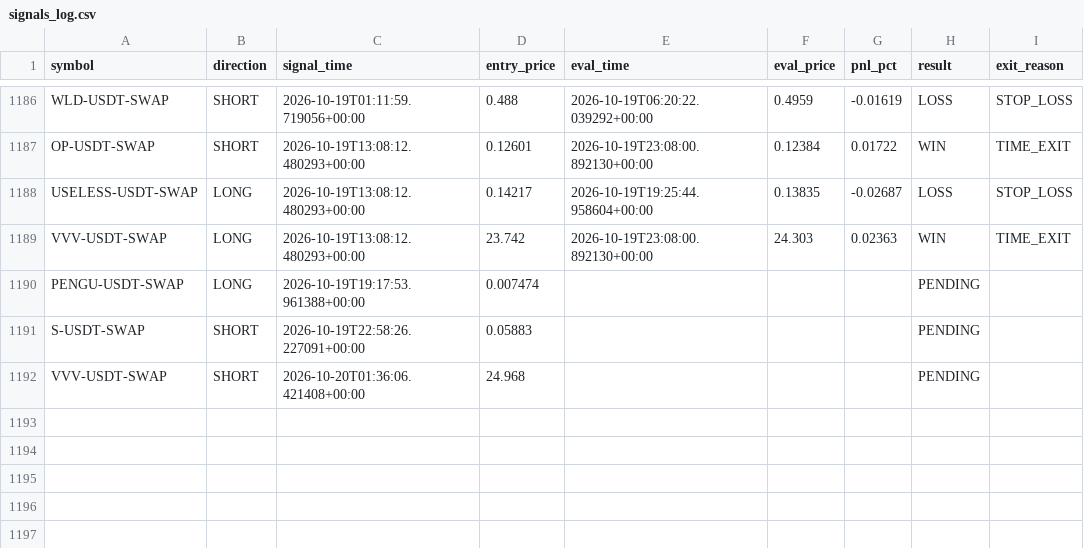
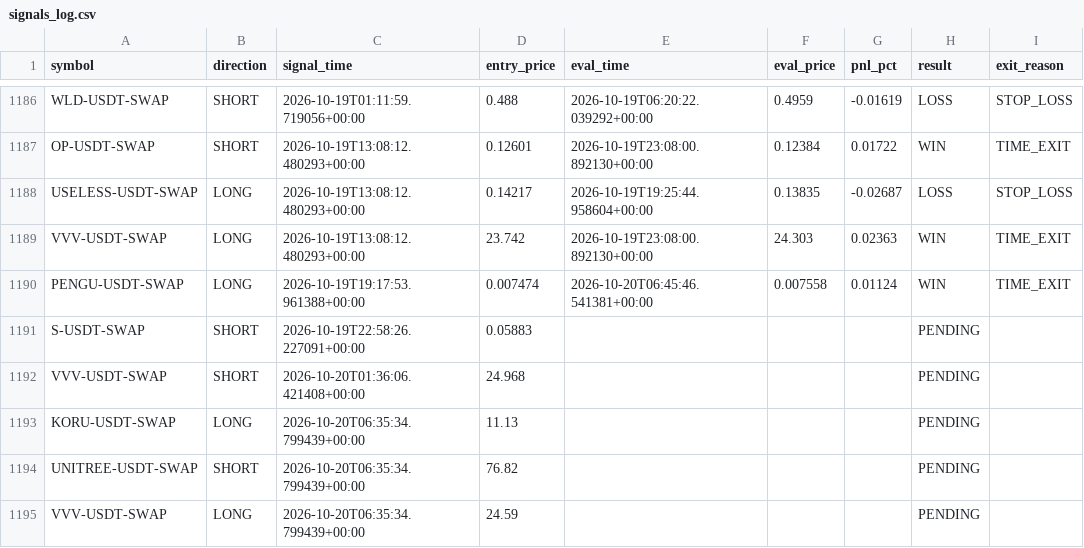
Before and after one commit to ksemehmet5-afk/altcoin-monitor-, a CSV file: monitor_state/signals_log.csv, drawn as a sheet; only a part is shown, gaps mark what is left out.

```diff
--- a/monitor_state/signals_log.csv
+++ b/monitor_state/signals_log.csv
@@ -1189,4 +1189,7 @@ USELESS-USDT-SWAP,LONG,2026-10-19T13:08:12.480293+00:00,0.14217,2026-10-19T19:25
 VVV-USDT-SWAP,LONG,2026-10-19T13:08:12.480293+00:00,23.742,2026-10-19T23:08:00.892130+00:00,24.303,0.02363,WIN,TIME_EXIT
-PENGU-USDT-SWAP,LONG,2026-10-19T19:17:53.961388+00:00,0.007474,,,,PENDING,
+PENGU-USDT-SWAP,LONG,2026-10-19T19:17:53.961388+00:00,0.007474,2026-10-20T06:45:46.541381+00:00,0.007558,0.01124,WIN,TIME_EXIT
 S-USDT-SWAP,SHORT,2026-10-19T22:58:26.227091+00:00,0.05883,,,,PENDING,
 VVV-USDT-SWAP,SHORT,2026-10-20T01:36:06.421408+00:00,24.968,,,,PENDING,
+KORU-USDT-SWAP,LONG,2026-10-20T06:35:34.799439+00:00,11.13,,,,PENDING,
+UNITREE-USDT-SWAP,SHORT,2026-10-20T06:35:34.799439+00:00,76.82,,,,PENDING,
+VVV-USDT-SWAP,LONG,2026-10-20T06:35:34.799439+00:00,24.59,,,,PENDING,
```
Also changed, not shown: 3 other files.
